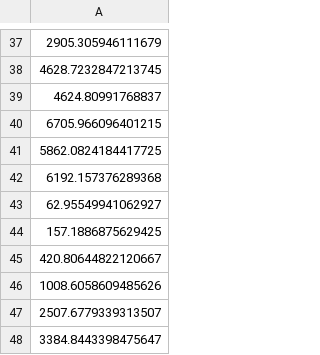
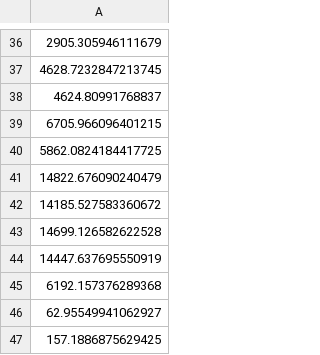
Before and after one commit to erinaldi/bmn2-qiskit, a CSV file: data/times_bos.csv, drawn as a sheet; only a part is shown, gaps mark what is left out; the shorter side is filled out with more unchanged rows; the diff covers the shown part only; the diff names each change by its address in the sheet, - before the commit and + after, or states it on an @@ line.

```diff
--- a/data/times_bos.csv
+++ b/data/times_bos.csv
+row 41: 14822.676090240479
+row 42: 14185.527583360672
+row 43: 14699.126582622528
+row 44: 14447.637695550919
```
Also changed, not shown: 18 added rows and 1 removed row elsewhere in this file.
